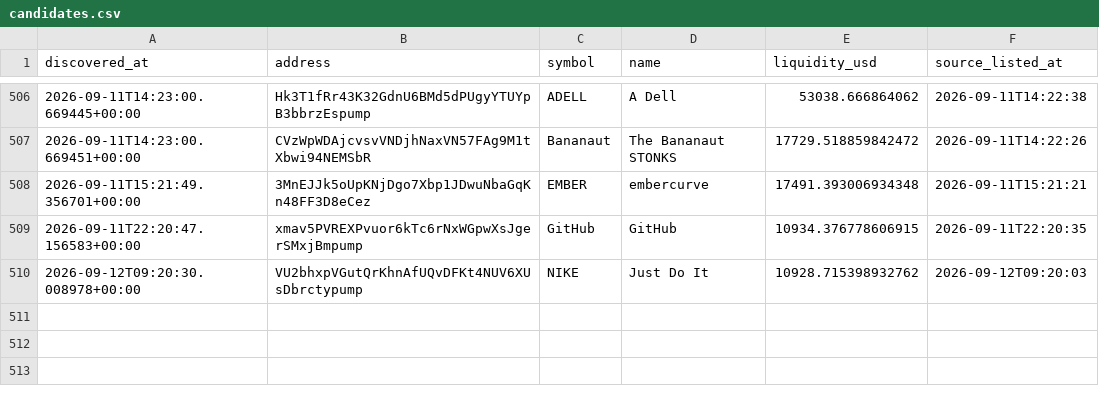
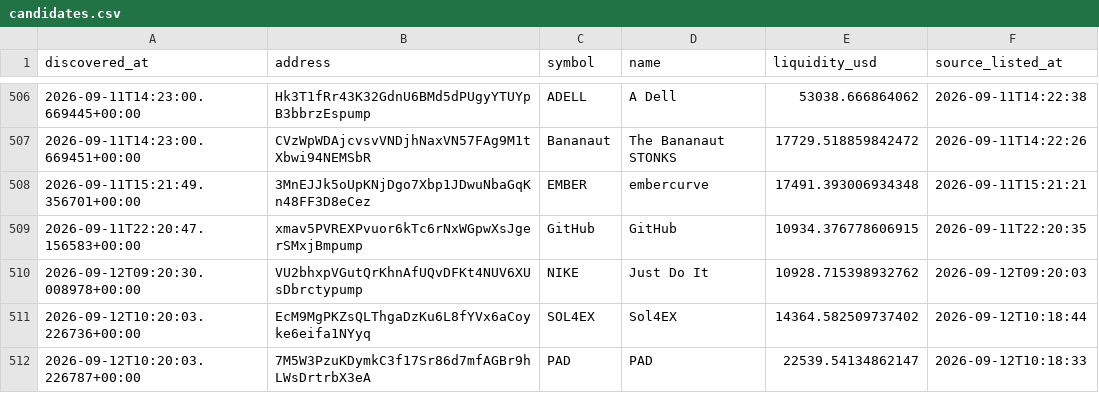
Before and after one commit to abdulrazakusman1029-ux/Nova, a CSV file: data/candidates.csv, drawn as a sheet; only a part is shown, gaps mark what is left out; the diff names each change by its address in the sheet, - before the commit and + after, or states it on an @@ line.

```diff
--- a/data/candidates.csv
+++ b/data/candidates.csv
+row 511: 2026-09-12T10:20:03.226736+00:00 | EcM9MgPKZsQLThgaDzKu6L8fYVx6aCoyke6eifa1NYyq | SOL4EX | Sol4EX | 14364.582509737402 | 2026-09-12T10:18:44
+row 512: 2026-09-12T10:20:03.226787+00:00 | 7M5W3PzuKDymkC3f17Sr86d7mfAGBr9hLWsDrtrbX3eA | PAD | PAD | 22539.54134862147 | 2026-09-12T10:18:33
```
Also changed, not shown: 2 other files.
